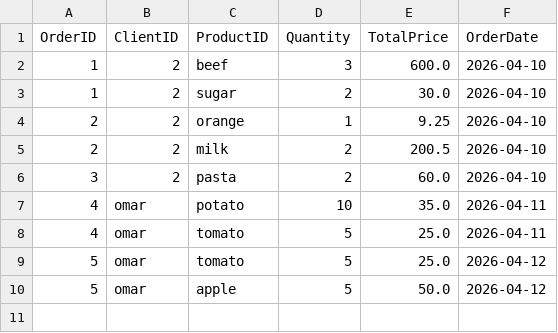
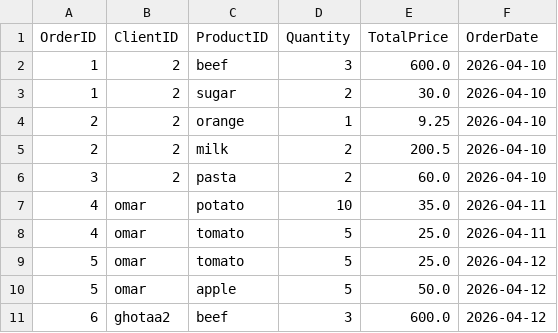
Before and after one commit to Abdelrhman-Roma/inventory-management-system, a CSV file: orders.csv, drawn as a sheet.

```diff
--- a/orders.csv
+++ b/orders.csv
@@ -10 +10,2 @@ OrderID,ClientID,ProductID,Quantity,TotalPrice,OrderDate
 5,omar,apple,5,50.0,2026-04-12
+6,ghotaa2,beef,3,600.0,2026-04-12
```
Also changed, not shown: Clients.csv, products.csv, 12 other files.
